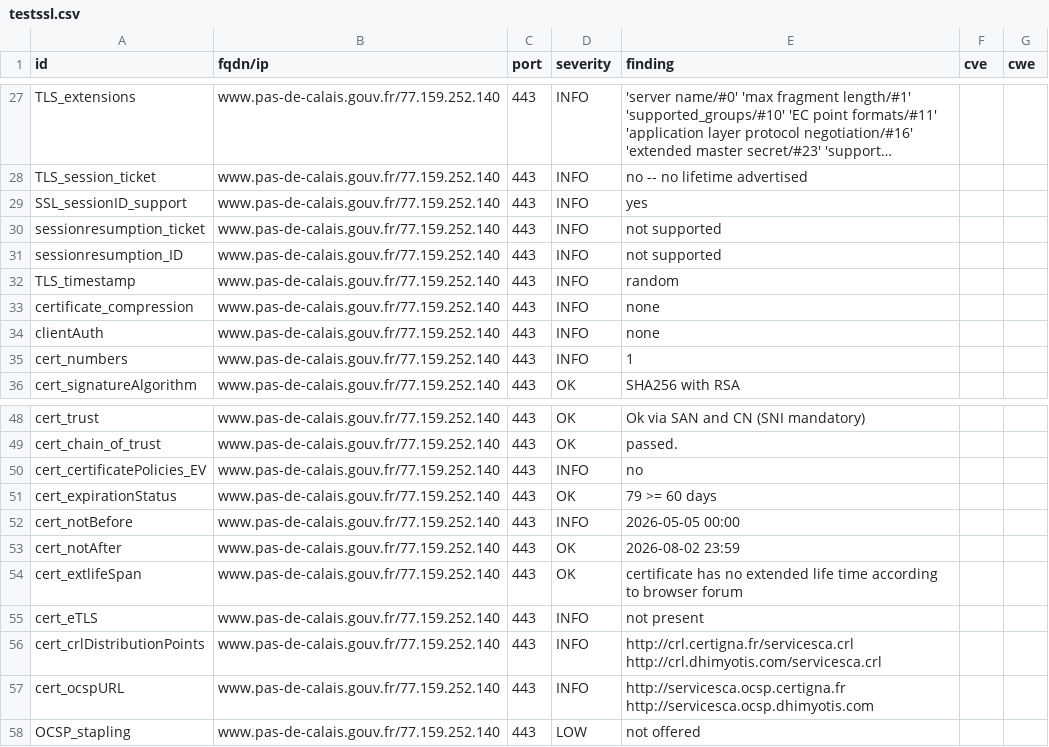
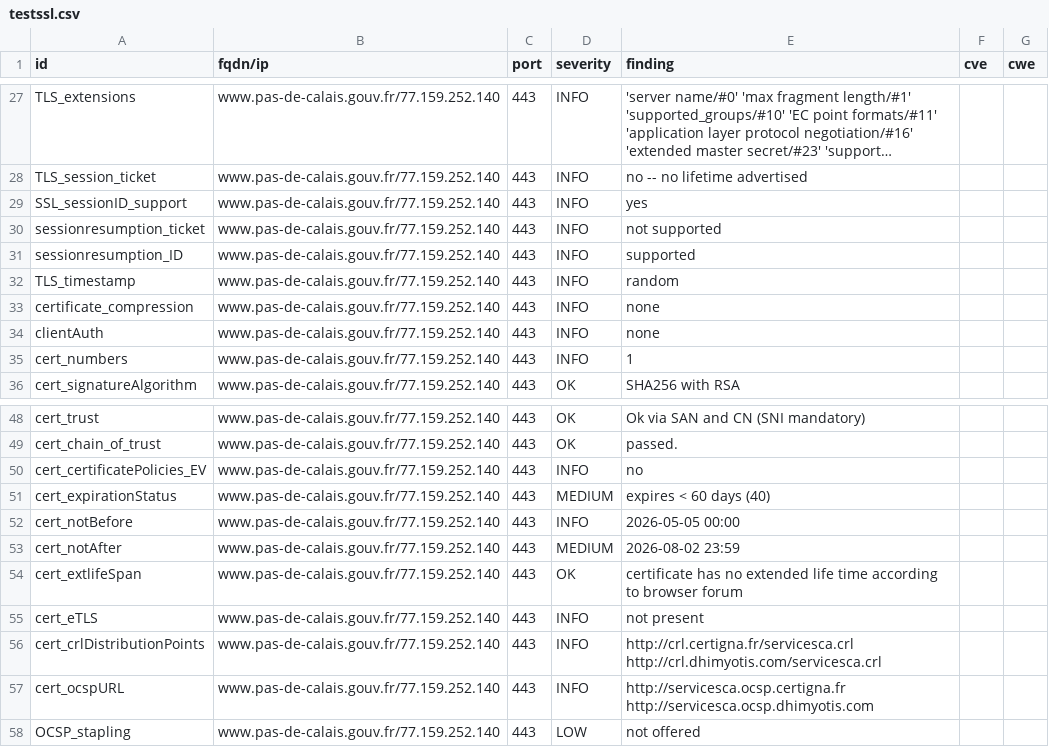
Before and after one commit to dnum-mi/dashlord-extended, a CSV file: results/aHR0cHM6Ly93d3cucGFzLWRlLWNhbGFpcy5nb3V2LmZy/testssl.csv, drawn as a sheet; only a part is shown, gaps mark what is left out; long unchanged cells end in ….

```diff
--- a/results/aHR0cHM6Ly93d3cucGFzLWRlLWNhbGFpcy5nb3V2LmZy/testssl.csv
+++ b/results/aHR0cHM6Ly93d3cucGFzLWRlLWNhbGFpcy5nb3V2LmZy/testssl.csv
@@ -30,3 +30,3 @@
 "sessionresumption_ticket","www.pas-de-calais.gouv.fr/77.159.252.140","443","INFO","not supported","",""
-"sessionresumption_ID","www.pas-de-calais.gouv.fr/77.159.252.140","443","INFO","not supported","",""
+"sessionresumption_ID","www.pas-de-calais.gouv.fr/77.159.252.140","443","INFO","supported","",""
 "TLS_timestamp","www.pas-de-calais.gouv.fr/77.159.252.140","443","INFO","random","",""
@@ -50,5 +50,5 @@
 "cert_certificatePolicies_EV","www.pas-de-calais.gouv.fr/77.159.252.140","443","INFO","no","",""
-"cert_expirationStatus","www.pas-de-calais.gouv.fr/77.159.252.140","443","OK","79 >= 60 days","",""
+"cert_expirationStatus","www.pas-de-calais.gouv.fr/77.159.252.140","443","MEDIUM","expires < 60 days (40)","",""
 "cert_notBefore","www.pas-de-calais.gouv.fr/77.159.252.140","443","INFO","2026-05-05 00:00","",""
-"cert_notAfter","www.pas-de-calais.gouv.fr/77.159.252.140","443","OK","2026-08-02 23:59","",""
+"cert_notAfter","www.pas-de-calais.gouv.fr/77.159.252.140","443","MEDIUM","2026-08-02 23:59","",""
 "cert_extlifeSpan","www.pas-de-calais.gouv.fr/77.159.252.140","443","OK","certificate has no extended life time according to browser forum","",""
```
Also changed, not shown: 7 other files.
